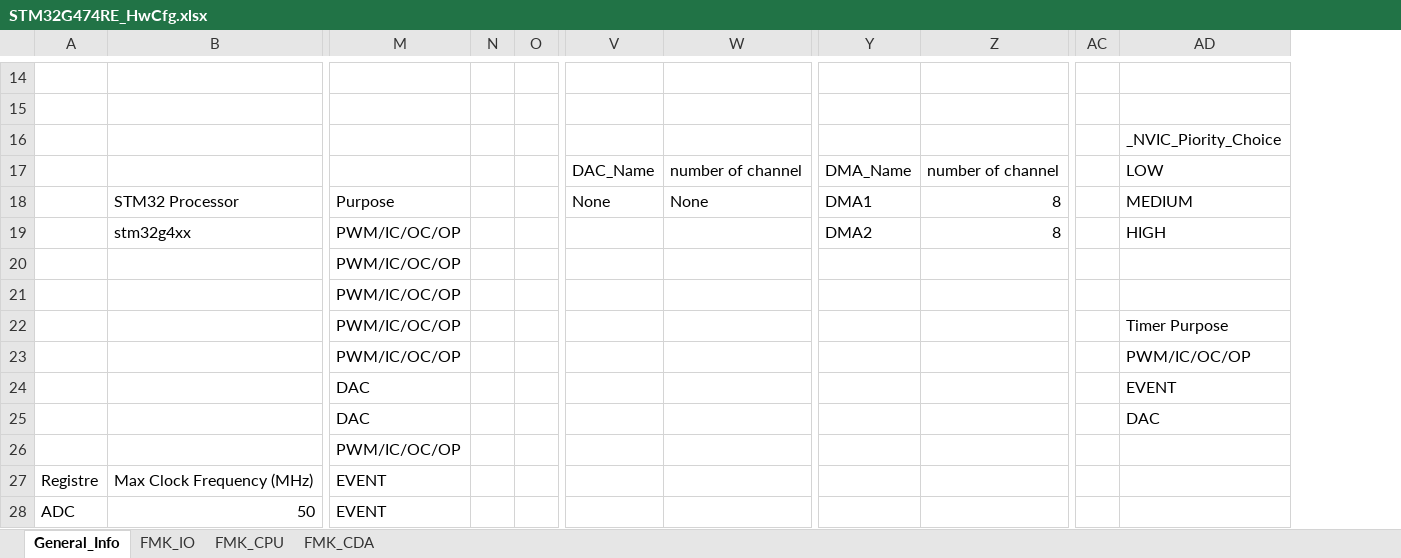
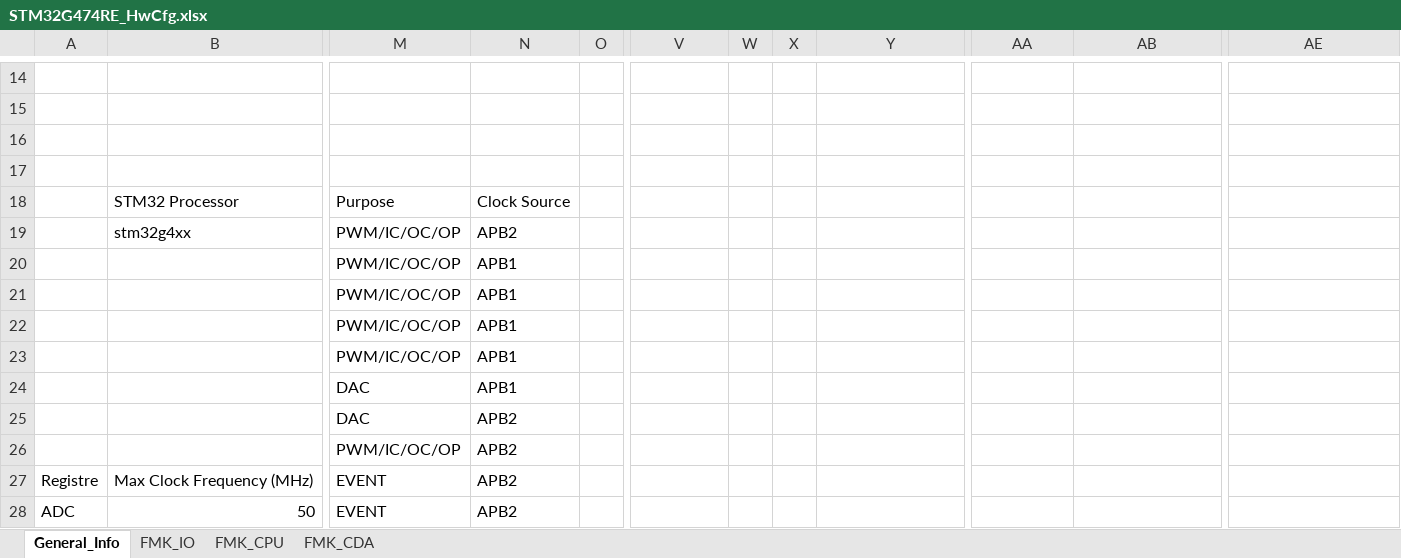
Before and after one commit to mbarbeau0545/PickersRobotPOC, an Excel workbook: Doc/ConfigPrj/ExcelCfg/STM32G474RE/STM32G474RE_HwCfg.xlsx, sheet General_Info, drawn as a sheet; only a part is shown, gaps mark what is left out; values as stored, in another font and other column widths than the file's, no borders; table styles not drawn; removed rows and columns are numbered as before the commit, all else as after; rows hold the shown columns only; the diff covers the shown part only; the diff names each change by its address in the sheet, - before the commit and + after, or states it on an @@ line.

Commit message:
Work on SysClock Configuration, impact on PWM

```diff
--- a/Doc/ConfigPrj/ExcelCfg/STM32G474RE/STM32G474RE_HwCfg.xlsx (sheet General_Info)
+++ b/Doc/ConfigPrj/ExcelCfg/STM32G474RE/STM32G474RE_HwCfg.xlsx (sheet General_Info)
-column N, empty
+column N, rows 18-28: Clock Source | APB2 | APB1 | APB1 | APB1 | APB1 | APB1 | APB2 | APB2 | APB2 | APB2
+column W, empty
+column X, empty
-column AC, empty
-AE16: _NVIC_Piority_Choice
+AE16: (empty)
-row 17:  |  |  |  |  | DAC_Name | number of channel | DMA_Name | number of channel |  | LOW
+row 17: (empty)
-V18: None
+V18: (empty)
-Y18: None
+Y18: (empty)
-AA18: DMA1
+AA18: (empty)
-AB18:AB19: 8
+AB18:AB19: (empty)
-AE18: MEDIUM
+AE18: (empty)
-AA19: DMA2
+AA19: (empty)
-AE19: HIGH
+AE19: (empty)
-AE22: Timer Purpose
+AE22: (empty)
-AE23: PWM/IC/OC/OP
+AE23: (empty)
-AE24: EVENT
+AE24: (empty)
-AE25: DAC
+AE25: (empty)
```
Also changed, not shown: 19 edited cells elsewhere in this sheet, 11 other files.
